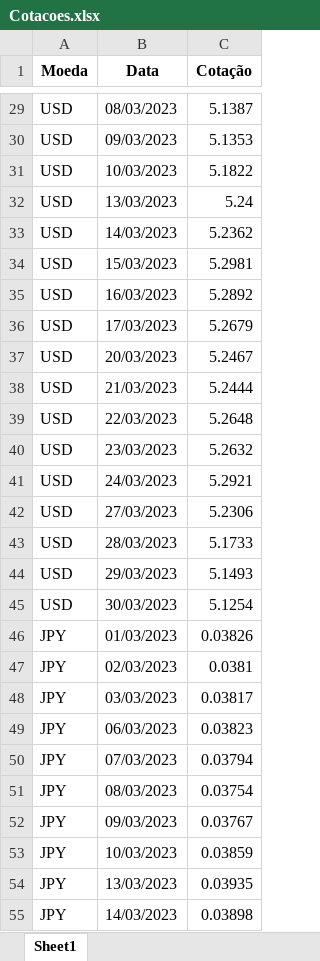
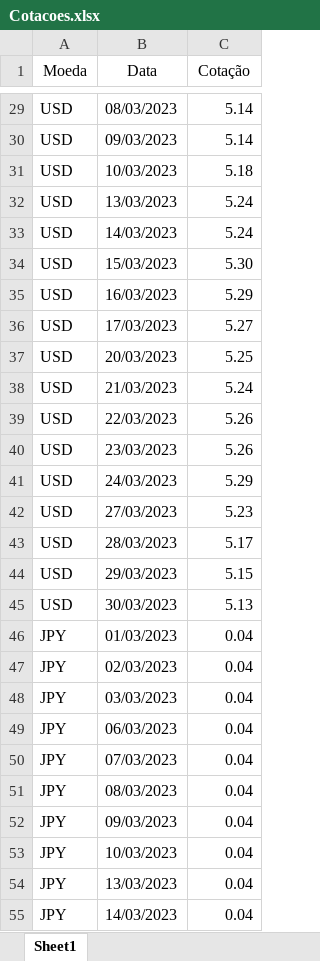
Before and after one commit to diego-torres-coder/Buscador-de-Cotacoes-de-Moedas, an Excel workbook: Cotacoes.xlsx, sheet Sheet1, drawn as a sheet; only a part is shown, gaps mark what is left out; values as stored, in another font and other column widths than the file's, no borders; the diff covers the shown part only; the diff names each change by its address in the sheet, - before the commit and + after, or states it on an @@ line.

```diff
--- a/Cotacoes.xlsx (sheet Sheet1)
+++ b/Cotacoes.xlsx (sheet Sheet1)
-A1:C1 bold: on
+A1:C1 bold: off
-C29 (Cotação): 5.1387
+C29 (Cotação): 5.14
-C30 (Cotação): 5.1353
+C30 (Cotação): 5.14
-C31 (Cotação): 5.1822
+C31 (Cotação): 5.18
-C33 (Cotação): 5.2362
+C33 (Cotação): 5.24
-C34 (Cotação): 5.2981
+C34 (Cotação): 5.30
-C35 (Cotação): 5.2892
+C35 (Cotação): 5.29
-C36 (Cotação): 5.2679
+C36 (Cotação): 5.27
-C37 (Cotação): 5.2467
+C37 (Cotação): 5.25
-C38 (Cotação): 5.2444
+C38 (Cotação): 5.24
-C39 (Cotação): 5.2648
+C39 (Cotação): 5.26
-C40 (Cotação): 5.2632
+C40 (Cotação): 5.26
-C41 (Cotação): 5.2921
+C41 (Cotação): 5.29
-C42 (Cotação): 5.2306
+C42 (Cotação): 5.23
-C43 (Cotação): 5.1733
+C43 (Cotação): 5.17
-C44 (Cotação): 5.1493
+C44 (Cotação): 5.15
-C45 (Cotação): 5.1254
+C45 (Cotação): 5.13
-C46 (Cotação): 0.03826
+C46 (Cotação): 0.04
-C47 (Cotação): 0.0381
+C47 (Cotação): 0.04
-C48 (Cotação): 0.03817
+C48 (Cotação): 0.04
-C49 (Cotação): 0.03823
+C49 (Cotação): 0.04
-C50 (Cotação): 0.03794
+C50 (Cotação): 0.04
-C51 (Cotação): 0.03754
+C51 (Cotação): 0.04
-C52 (Cotação): 0.03767
+C52 (Cotação): 0.04
-C53 (Cotação): 0.03859
+C53 (Cotação): 0.04
-C54 (Cotação): 0.03935
+C54 (Cotação): 0.04
-C55 (Cotação): 0.03898
+C55 (Cotação): 0.04
```
Also changed, not shown: 61 edited cells elsewhere in this sheet, 6 other files.
